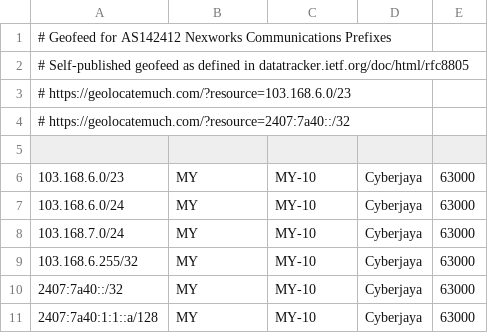
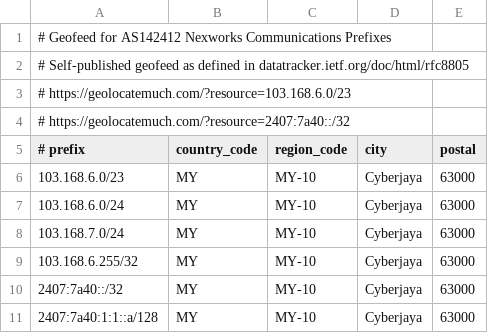
Before and after one commit to as142412-nexworks/geofeed, a CSV file: geofeed.csv, drawn as a sheet; the diff names each change by its address in the sheet, - before the commit and + after, or states it on an @@ line.

Commit message:
Update geofeed.csv

```diff
--- a/geofeed.csv
+++ b/geofeed.csv
-row 5: (empty)
+row 5: # prefix | country_code | region_code | city | postal
```
